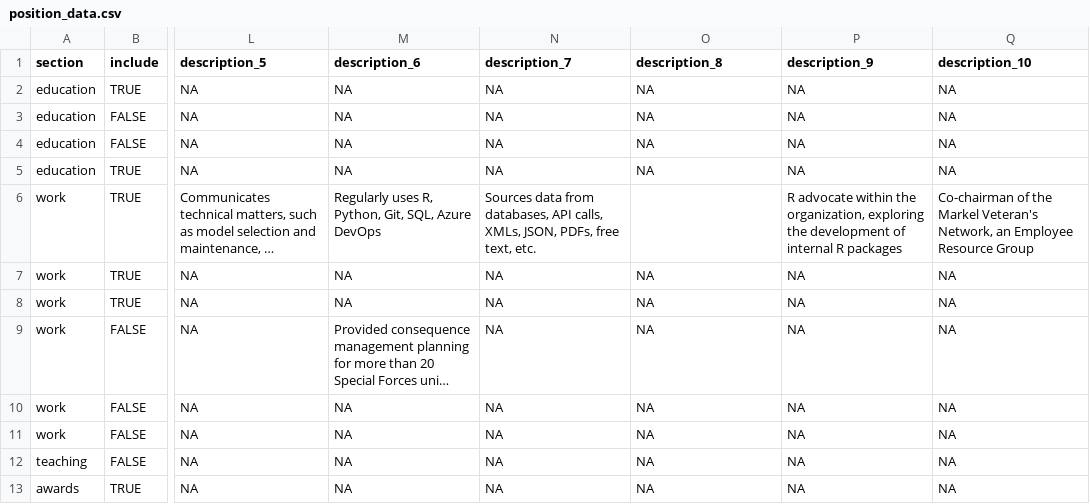
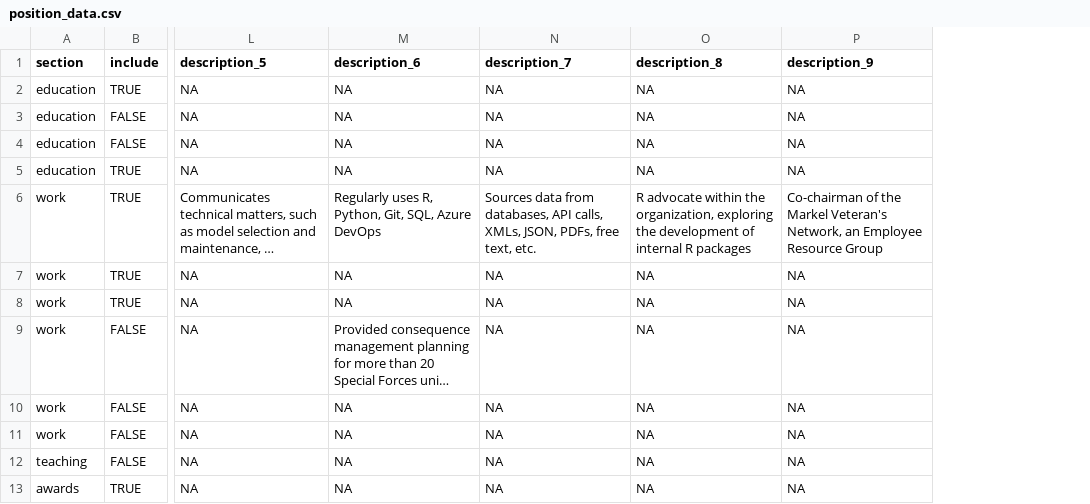
Before and after one commit to mleary/resume, a CSV file: data/position_data.csv, drawn as a sheet; only a part is shown, gaps mark what is left out; long unchanged cells end in …; the diff names each change by its address in the sheet, - before the commit and + after, or states it on an @@ line.

Commit message:
Update position_data.csv

```diff
--- a/data/position_data.csv
+++ b/data/position_data.csv
-column Q (description_10), rows 2-13: NA | NA | NA | NA | Co-chairman of the Markel Veteran's Network, an Employee Resource Group | NA | NA | NA | NA | NA | NA | NA
-O6 (description_8): (empty)
+O6 (description_8): R advocate within the organization, exploring the development of internal R packages
-P6 (description_9): R advocate within the organization, exploring the development of internal R packages
+P6 (description_9): Co-chairman of the Markel Veteran's Network, an Employee Resource Group
```
